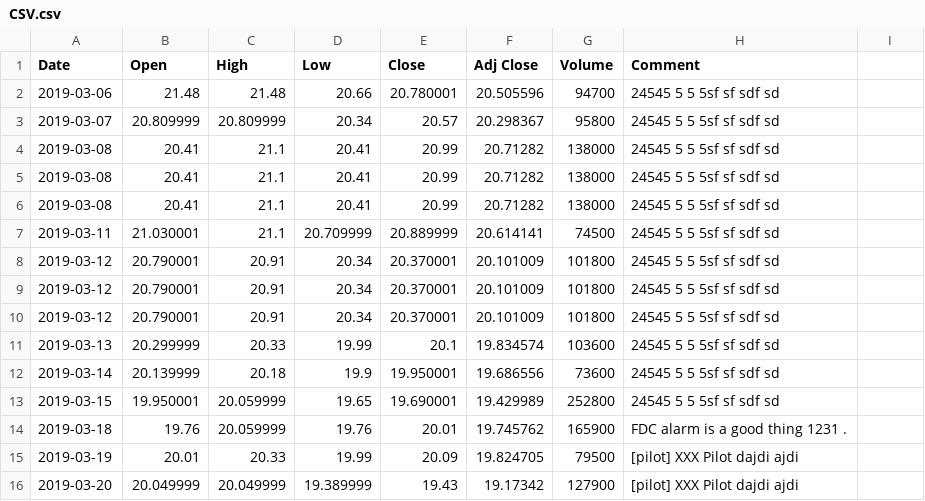
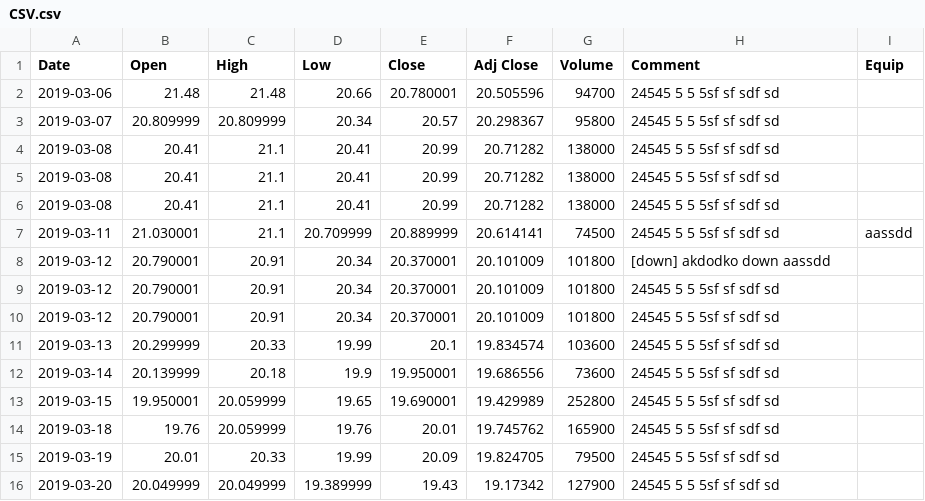
Before and after one commit to weiting0032/Test, a CSV file: CSV.csv, drawn as a sheet; the diff names each change by its address in the sheet, - before the commit and + after, or states it on an @@ line.

```diff
--- a/CSV.csv
+++ b/CSV.csv
-I1: (empty)
+I1: Equip
-I7 (Equip): (empty)
+I7 (Equip): aassdd
-H8 (Comment): 24545 5 5 5sf sf sdf sd
+H8 (Comment): [down] akdodko down aassdd
-H14 (Comment): FDC alarm is a good thing 1231 .
+H14 (Comment): 24545 5 5 5sf sf sdf sd
-H15:H16 (Comment): [pilot] XXX Pilot dajdi ajdi
+H15:H16 (Comment): 24545 5 5 5sf sf sdf sd
```
Also changed, not shown: 2 other files.
